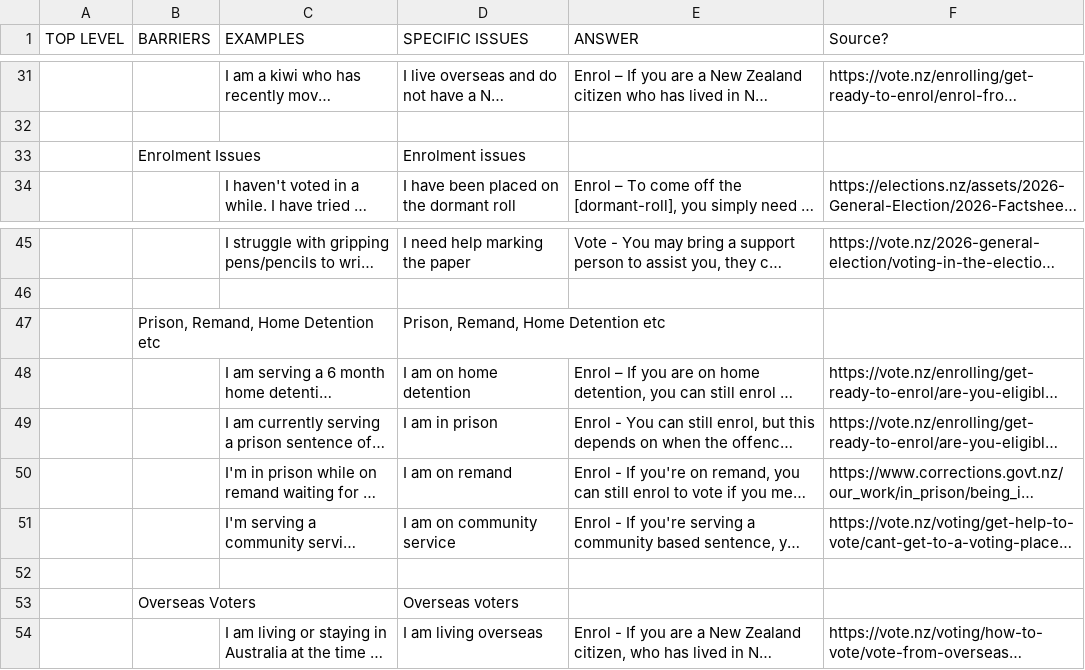
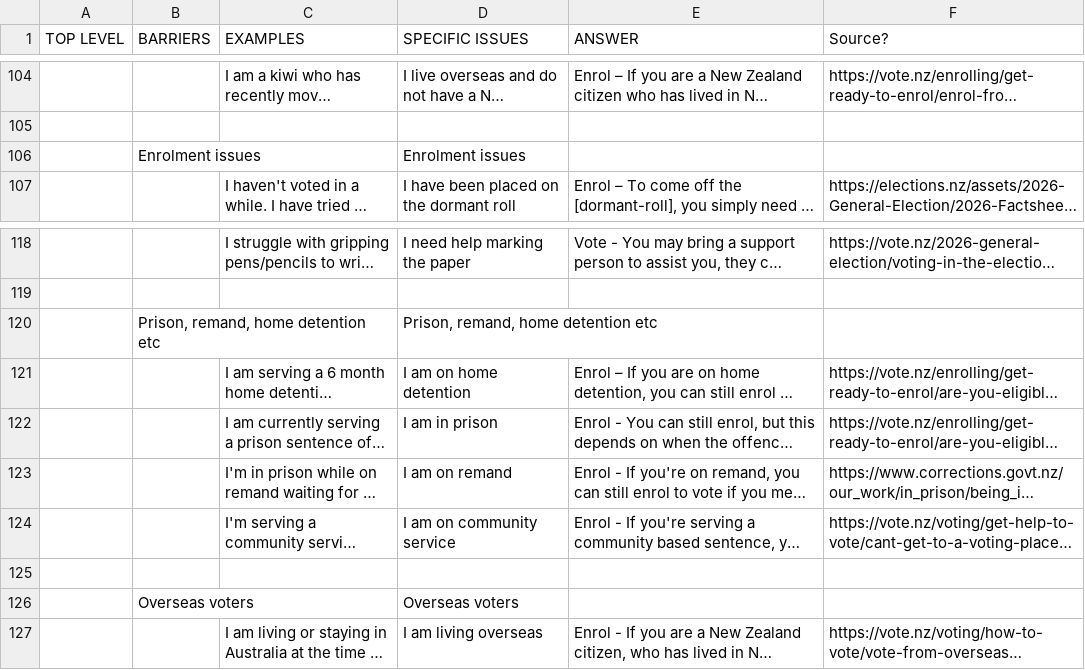
Before and after one commit to inzight-analytics/voting-rights, a CSV file: data/sheet.csv, drawn as a sheet; only a part is shown, gaps mark what is left out; long unchanged cells end in …; addresses are those after the commit; the diff covers the shown part only; the diff names each change by its address in the sheet, - before the commit and + after, or states it on an @@ line.

```diff
--- a/data/sheet.csv
+++ b/data/sheet.csv
-B106 (BARRIERS): Enrolment Issues
+B106 (BARRIERS): Enrolment issues
-B120 (BARRIERS): Prison, Remand, Home Detention etc
+B120 (BARRIERS): Prison, remand, home detention etc
-D120 (SPECIFIC ISSUES): Prison, Remand, Home Detention etc
+D120 (SPECIFIC ISSUES): Prison, remand, home detention etc
-B126 (BARRIERS): Overseas Voters
+B126 (BARRIERS): Overseas voters
```
Also changed, not shown: 25 added rows, 25 removed rows, 48 moved rows and 10 edited cells elsewhere in this file, 1 other file.
